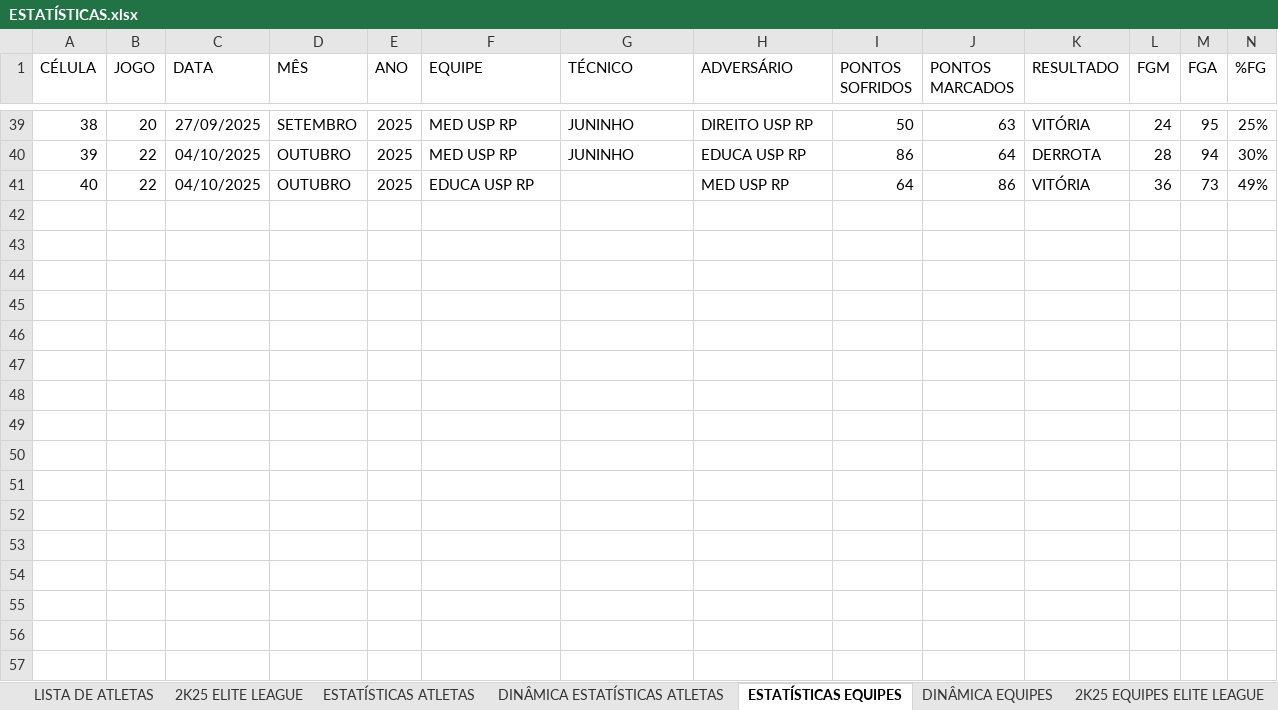
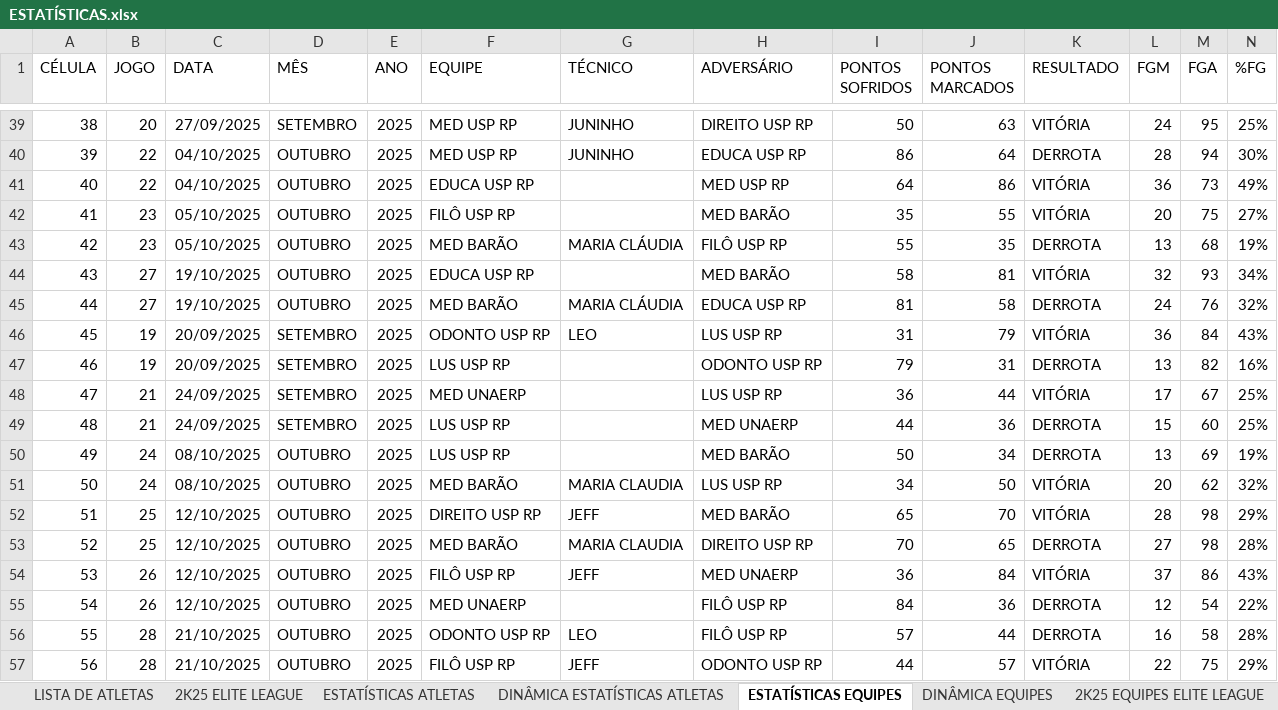
Before and after one commit to otavio-fer/EliteLeague-Dashboard, an Excel workbook: ESTATÍSTICAS.xlsx, sheet ESTATÍSTICAS EQUIPES, drawn as a sheet; only a part is shown, gaps mark what is left out; values as stored, in another font and other column widths than the file's, no borders; charts and pictures and table styles not drawn; rows hold the shown columns only; the diff names each change by its address in the sheet, - before the commit and + after, or states it on an @@ line.

```diff
--- a/ESTATÍSTICAS.xlsx (sheet ESTATÍSTICAS EQUIPES)
+++ b/ESTATÍSTICAS.xlsx (sheet ESTATÍSTICAS EQUIPES)
+row 42: 41 | 23 | 05/10/2025 | OUTUBRO | 2025 | FILÔ USP RP |  | MED BARÃO | 35 | 55 | VITÓRIA | 20 | 75 | 27%
+row 43: 42 | 23 | 05/10/2025 | OUTUBRO | 2025 | MED BARÃO | MARIA CLÁUDIA | FILÔ USP RP | 55 | 35 | DERROTA | 13 | 68 | 19%
+row 44: 43 | 27 | 19/10/2025 | OUTUBRO | 2025 | EDUCA USP RP |  | MED BARÃO | 58 | 81 | VITÓRIA | 32 | 93 | 34%
+row 45: 44 | 27 | 19/10/2025 | OUTUBRO | 2025 | MED BARÃO | MARIA CLÁUDIA | EDUCA USP RP | 81 | 58 | DERROTA | 24 | 76 | 32%
+row 46: 45 | 19 | 20/09/2025 | SETEMBRO | 2025 | ODONTO USP RP | LEO | LUS USP RP | 31 | 79 | VITÓRIA | 36 | 84 | 43%
+row 47: 46 | 19 | 20/09/2025 | SETEMBRO | 2025 | LUS USP RP |  | ODONTO USP RP | 79 | 31 | DERROTA | 13 | 82 | 16%
+row 48: 47 | 21 | 24/09/2025 | SETEMBRO | 2025 | MED UNAERP |  | LUS USP RP | 36 | 44 | VITÓRIA | 17 | 67 | 25%
+row 49: 48 | 21 | 24/09/2025 | SETEMBRO | 2025 | LUS USP RP |  | MED UNAERP | 44 | 36 | DERROTA | 15 | 60 | 25%
+row 50: 49 | 24 | 08/10/2025 | OUTUBRO | 2025 | LUS USP RP |  | MED BARÃO | 50 | 34 | DERROTA | 13 | 69 | 19%
+row 51: 50 | 24 | 08/10/2025 | OUTUBRO | 2025 | MED BARÃO | MARIA CLAUDIA | LUS USP RP | 34 | 50 | VITÓRIA | 20 | 62 | 32%
+row 52: 51 | 25 | 12/10/2025 | OUTUBRO | 2025 | DIREITO USP RP | JEFF | MED BARÃO | 65 | 70 | VITÓRIA | 28 | 98 | 29%
+row 53: 52 | 25 | 12/10/2025 | OUTUBRO | 2025 | MED BARÃO | MARIA CLAUDIA | DIREITO USP RP | 70 | 65 | DERROTA | 27 | 98 | 28%
+row 54: 53 | 26 | 12/10/2025 | OUTUBRO | 2025 | FILÔ USP RP | JEFF | MED UNAERP | 36 | 84 | VITÓRIA | 37 | 86 | 43%
+row 55: 54 | 26 | 12/10/2025 | OUTUBRO | 2025 | MED UNAERP |  | FILÔ USP RP | 84 | 36 | DERROTA | 12 | 54 | 22%
+row 56: 55 | 28 | 21/10/2025 | OUTUBRO | 2025 | ODONTO USP RP | LEO | FILÔ USP RP | 57 | 44 | DERROTA | 16 | 58 | 28%
+row 57: 56 | 28 | 21/10/2025 | OUTUBRO | 2025 | FILÔ USP RP | JEFF | ODONTO USP RP | 44 | 57 | VITÓRIA | 22 | 75 | 29%
```
Also changed, not shown: sheet 2K25 ELITE LEAGUE, sheet ESTATÍSTICAS ATLETAS, sheet LISTA DE ATLETAS, sheet 2K25 EQUIPES ELITE LEAGUE, sheet ODONTO USP RP, sheet FILÔ USP RP, 5 more sheets, formulas that keep their value, 2 other files.
